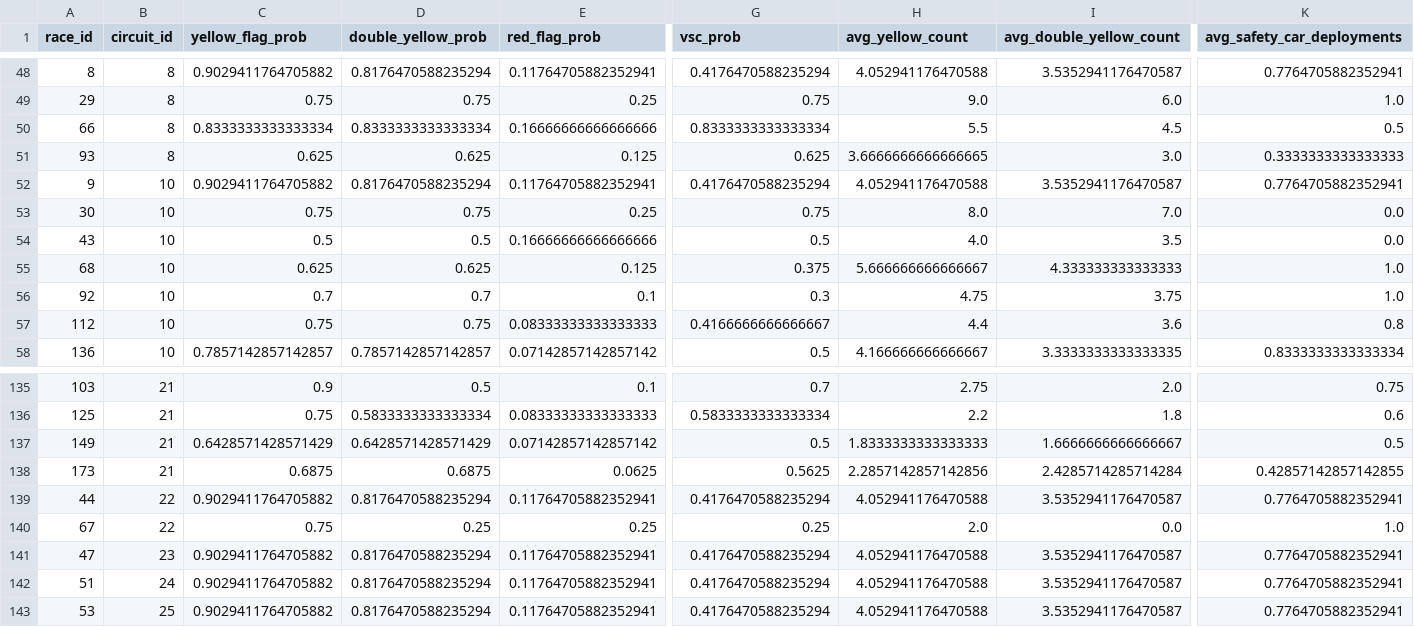
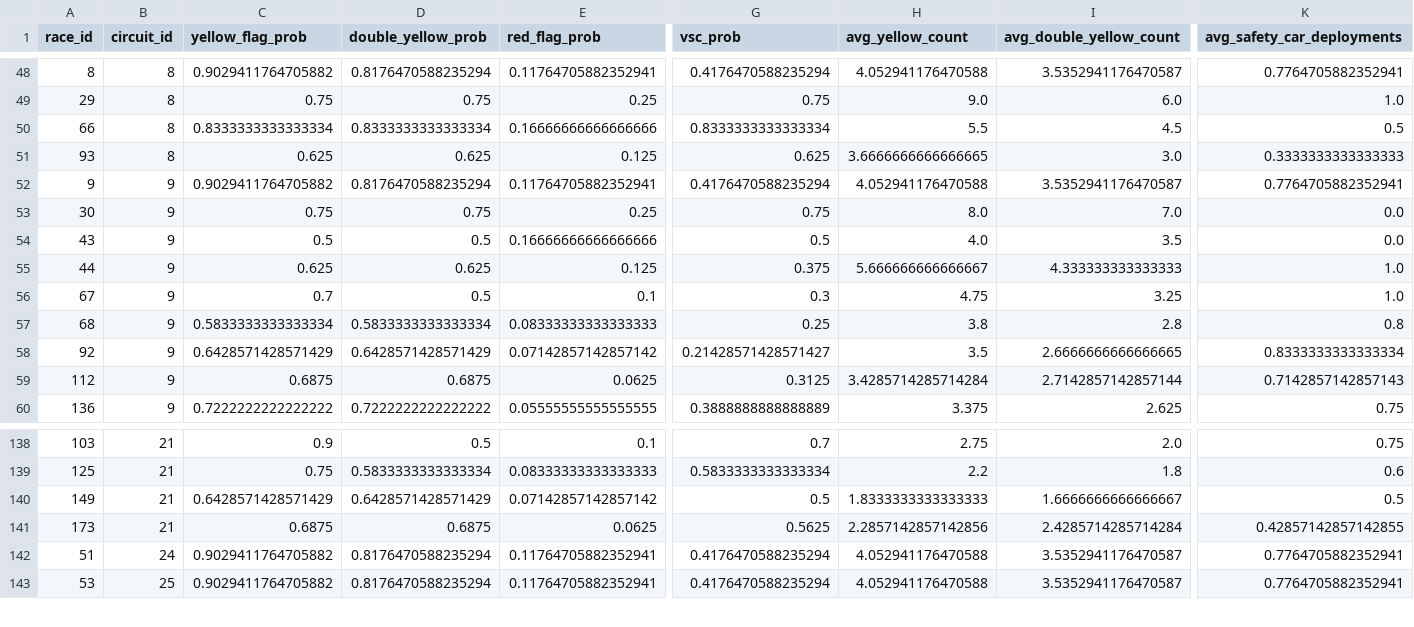
Before and after one commit to JackRWilson/Formula-1-Predictions-Project, a CSV file: data/clean/flags_clean.csv, drawn as a sheet; only a part is shown, gaps mark what is left out; removed rows and columns are numbered as before the commit, all else as after; rows hold the shown columns only; the diff covers the shown part only; the diff names each change by its address in the sheet, - before the commit and + after, or states it on an @@ line.

```diff
--- a/data/clean/flags_clean.csv
+++ b/data/clean/flags_clean.csv
-B52:B56 (circuit_id): 10
+B52:B56 (circuit_id): 9
-A55 (race_id): 68
+A55 (race_id): 44
-A56 (race_id): 92
+A56 (race_id): 67
-D56 (double_yellow_prob): 0.7
+D56 (double_yellow_prob): 0.5
-I56 (avg_double_yellow_count): 3.75
+I56 (avg_double_yellow_count): 3.25
+row 57: 68 | 9 | 0.5833333333333334 | 0.5833333333333334 | 0.08333333333333333 | 0.25 | 3.8 | 2.8 | 0.8
+row 58: 92 | 9 | 0.6428571428571429 | 0.6428571428571429 | 0.07142857142857142 | 0.21428571428571427 | 3.5 | 2.6666666666666665 | 0.8333333333333334
-B59:B60 (circuit_id): 10
+B59:B60 (circuit_id): 9
-C59 (yellow_flag_prob): 0.75
+C59 (yellow_flag_prob): 0.6875
-D59 (double_yellow_prob): 0.75
+D59 (double_yellow_prob): 0.6875
-E59 (red_flag_prob): 0.08333333333333333
+E59 (red_flag_prob): 0.0625
-G59 (vsc_prob): 0.4166666666666667
+G59 (vsc_prob): 0.3125
-H59 (avg_yellow_count): 4.4
+H59 (avg_yellow_count): 3.4285714285714284
-I59 (avg_double_yellow_count): 3.6
+I59 (avg_double_yellow_count): 2.7142857142857144
-K59 (avg_safety_car_deployments): 0.8
+K59 (avg_safety_car_deployments): 0.7142857142857143
-C60 (yellow_flag_prob): 0.7857142857142857
+C60 (yellow_flag_prob): 0.7222222222222222
-D60 (double_yellow_prob): 0.7857142857142857
+D60 (double_yellow_prob): 0.7222222222222222
-E60 (red_flag_prob): 0.07142857142857142
+E60 (red_flag_prob): 0.05555555555555555
-G60 (vsc_prob): 0.5
+G60 (vsc_prob): 0.3888888888888889
-H60 (avg_yellow_count): 4.166666666666667
+H60 (avg_yellow_count): 3.375
-I60 (avg_double_yellow_count): 3.3333333333333335
+I60 (avg_double_yellow_count): 2.625
-K60 (avg_safety_car_deployments): 0.8333333333333334
+K60 (avg_safety_car_deployments): 0.75
-row 139: 44 | 22 | 0.9029411764705882 | 0.8176470588235294 | 0.11764705882352941 | 0.4176470588235294 | 4.052941176470588 | 3.5352941176470587 | 0.7764705882352941
-row 140: 67 | 22 | 0.75 | 0.25 | 0.25 | 0.25 | 2.0 | 0.0 | 1.0
-row 141: 47 | 23 | 0.9029411764705882 | 0.8176470588235294 | 0.11764705882352941 | 0.4176470588235294 | 4.052941176470588 | 3.5352941176470587 | 0.7764705882352941
```
Also changed, not shown: 1 added row and 70 edited cells elsewhere in this file, data/clean/race_results_clean_2018+.csv, 6 other files.
